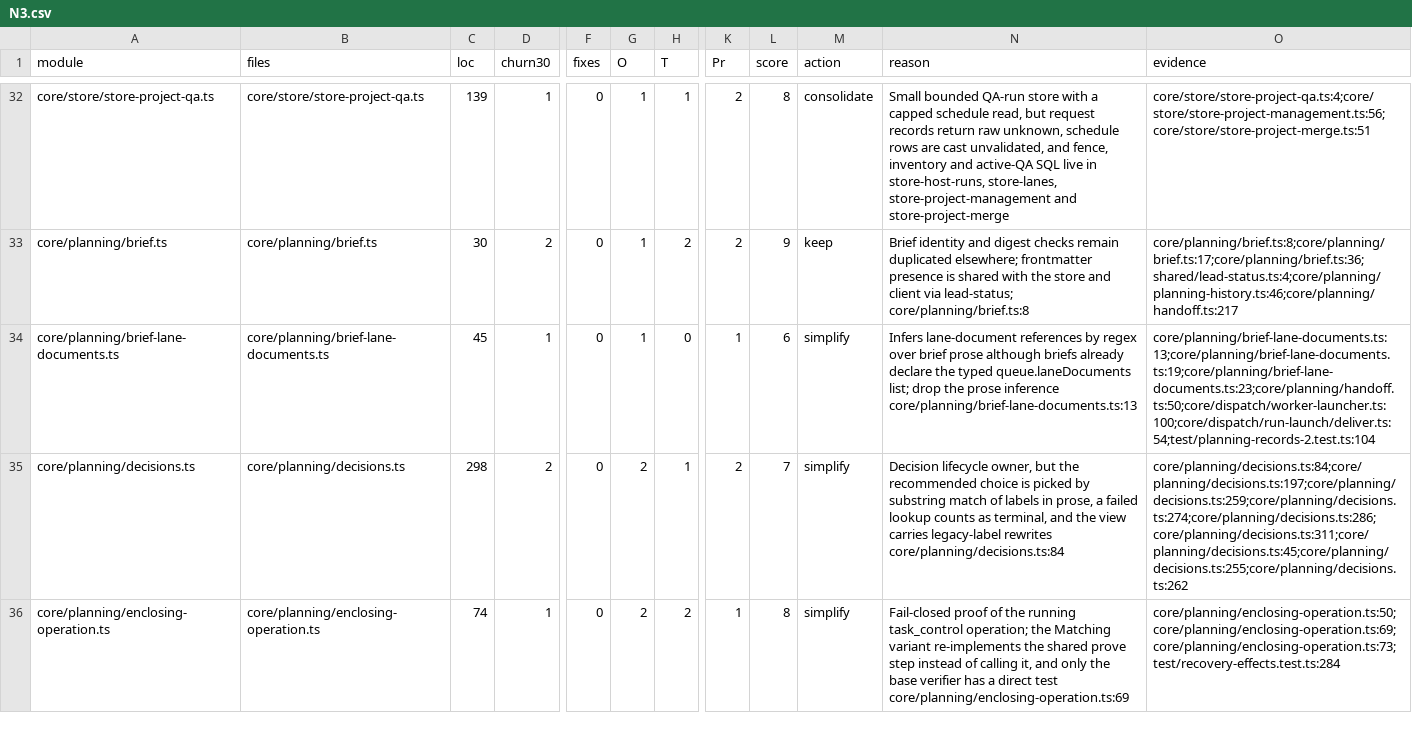
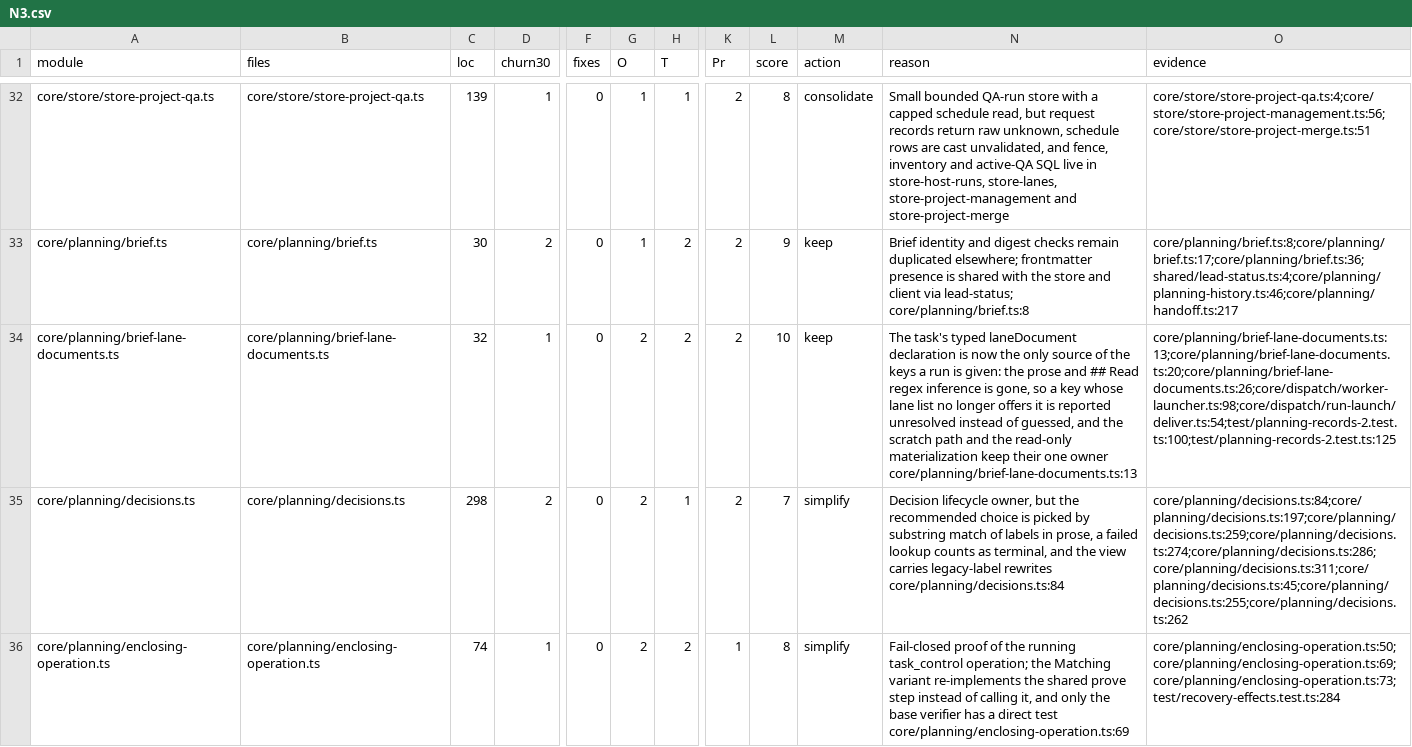
Before and after one commit to inflatable-cookie/nucleus, a CSV file: docs/knowledge/quality/code/N3.csv, drawn as a sheet; only a part is shown, gaps mark what is left out; the diff covers the shown part only; the diff names each change by its address in the sheet, - before the commit and + after, or states it on an @@ line.

Commit message:
1238: floor 7 planning — receipt proof owner, family catalogue, owner liveness, typed lane documents

```diff
--- a/docs/knowledge/quality/code/N3.csv
+++ b/docs/knowledge/quality/code/N3.csv
-C34 (loc): 45
+C34 (loc): 32
-G34 (O): 1
+G34 (O): 2
-H34 (T): 0
+H34 (T): 2
-K34 (Pr): 1
+K34 (Pr): 2
-L34 (score): 6
+L34 (score): 10
-M34 (action): simplify
+M34 (action): keep
-N34 (reason): Infers lane-document references by regex over brief prose although briefs already declare the typed queue.laneDocuments list; drop the prose inference core/planning/brief-lane-documents.ts:13
+N34 (reason): The task's typed laneDocument declaration is now the only source of the keys a run is given: the prose and ## Read regex inference is gone, so a key whose lane list no longer offers it is reported unresolved instead of guessed, and the scratch path and the read-only materialization keep their one owner core/planning/brief-lane-documents.ts:13
-O34 (evidence): core/planning/brief-lane-documents.ts:13;core/planning/brief-lane-documents.ts:19;core/planning/brief-lane-documents.ts:23;core/planning/handoff.ts:50;core/dispatch/worker-launcher.ts:100;core/dispatch/run-launch/deliver.ts:54;test/planning-records-2.test.ts:104
+O34 (evidence): core/planning/brief-lane-documents.ts:13;core/planning/brief-lane-documents.ts:20;core/planning/brief-lane-documents.ts:26;core/dispatch/worker-launcher.ts:98;core/dispatch/run-launch/deliver.ts:54;test/planning-records-2.test.ts:100;test/planning-records-2.test.ts:125
```
Also changed, not shown: 1 added row and 30 edited cells elsewhere in this file, 14 other files.
